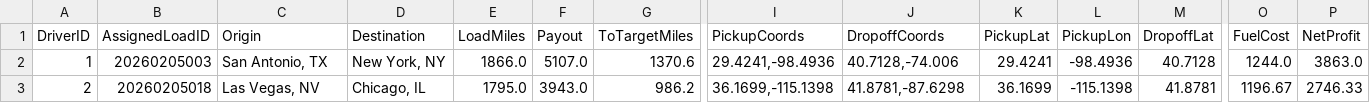
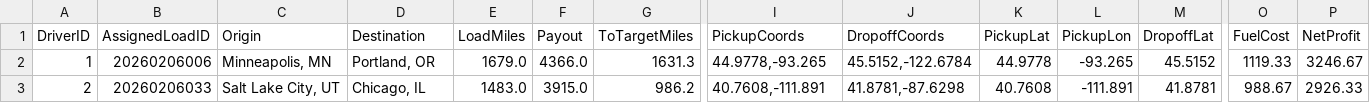
Before and after one commit to BryantPortfolio/truck-load-optimizer, a CSV file: latest_assignments.csv, drawn as a sheet; only a part is shown, gaps mark what is left out; the diff covers the shown part only; the diff names each change by its address in the sheet, - before the commit and + after, or states it on an @@ line.

```diff
--- a/latest_assignments.csv
+++ b/latest_assignments.csv
-B2 (AssignedLoadID): 20260205003
+B2 (AssignedLoadID): 20260206006
-C2 (Origin): San Antonio, TX
+C2 (Origin): Minneapolis, MN
-D2 (Destination): New York, NY
+D2 (Destination): Portland, OR
-E2 (LoadMiles): 1866.0
+E2 (LoadMiles): 1679.0
-F2 (Payout): 5107.0
+F2 (Payout): 4366.0
-G2 (ToTargetMiles): 1370.6
+G2 (ToTargetMiles): 1631.3
-I2 (PickupCoords): 29.4241,-98.4936
+I2 (PickupCoords): 44.9778,-93.265
-J2 (DropoffCoords): 40.7128,-74.006
+J2 (DropoffCoords): 45.5152,-122.6784
-K2 (PickupLat): 29.4241
+K2 (PickupLat): 44.9778
-L2 (PickupLon): -98.4936
+L2 (PickupLon): -93.265
-M2 (DropoffLat): 40.7128
+M2 (DropoffLat): 45.5152
-O2 (FuelCost): 1244.0
+O2 (FuelCost): 1119.33
-P2 (NetProfit): 3863.0
+P2 (NetProfit): 3246.67
-B3 (AssignedLoadID): 20260205018
+B3 (AssignedLoadID): 20260206033
-C3 (Origin): Las Vegas, NV
+C3 (Origin): Salt Lake City, UT
-E3 (LoadMiles): 1795.0
+E3 (LoadMiles): 1483.0
-F3 (Payout): 3943.0
+F3 (Payout): 3915.0
-I3 (PickupCoords): 36.1699,-115.1398
+I3 (PickupCoords): 40.7608,-111.891
-K3 (PickupLat): 36.1699
+K3 (PickupLat): 40.7608
-L3 (PickupLon): -115.1398
+L3 (PickupLon): -111.891
-O3 (FuelCost): 1196.67
+O3 (FuelCost): 988.67
-P3 (NetProfit): 2746.33
+P3 (NetProfit): 2926.33
```
Also changed, not shown: 55 edited cells elsewhere in this file.
